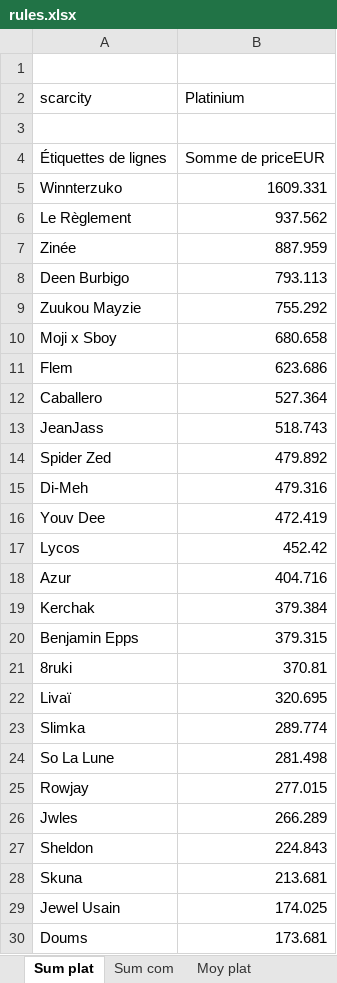
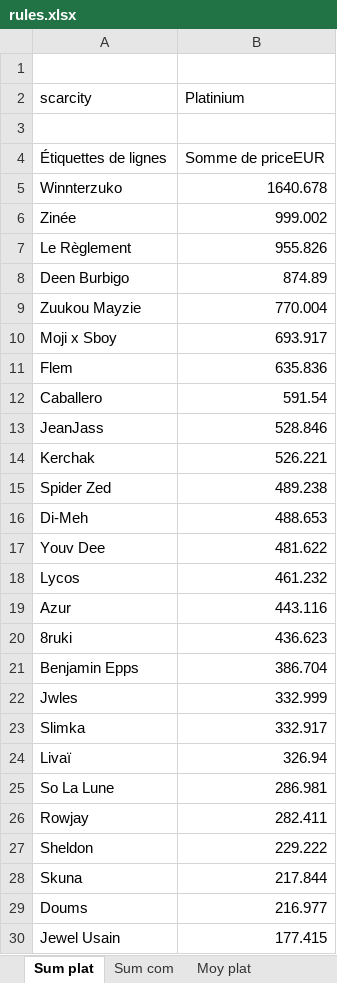
Before and after one commit to JulienMaille/rules-market-watcher, an Excel workbook: rules.xlsx, sheet Sum plat, drawn as a sheet; only a part is shown; values as stored, in another font and other column widths than the file's, no borders; charts and pictures not drawn; removed rows and columns are numbered as before the commit, all else as after; the diff covers the shown part only; the diff names each change by its address in the sheet, - before the commit and + after, or states it on an @@ line.

```diff
--- a/rules.xlsx (sheet Sum plat)
+++ b/rules.xlsx (sheet Sum plat)
-B5 (Platinium): 1609.331
+B5 (Platinium): 1640.678
-row 6: Le Règlement | 937.562
-B6 (Platinium): 887.959
+B6 (Platinium): 999.002
+row 7: Le Règlement | 955.826
-B8 (Platinium): 793.113
+B8 (Platinium): 874.89
-B9 (Platinium): 755.292
+B9 (Platinium): 770.004
-B10 (Platinium): 680.658
+B10 (Platinium): 693.917
-B11 (Platinium): 623.686
+B11 (Platinium): 635.836
-B12 (Platinium): 527.364
+B12 (Platinium): 591.54
-B13 (Platinium): 518.743
+B13 (Platinium): 528.846
+row 14: Kerchak | 526.221
-B15 (Platinium): 479.892
+B15 (Platinium): 489.238
-B16 (Platinium): 479.316
+B16 (Platinium): 488.653
-B17 (Platinium): 472.419
+B17 (Platinium): 481.622
-B18 (Platinium): 452.42
+B18 (Platinium): 461.232
-B19 (Platinium): 404.716
+B19 (Platinium): 443.116
-row 19: Kerchak | 379.384
-row 20: Benjamin Epps | 379.315
-B20 (Platinium): 370.81
+B20 (Platinium): 436.623
-row 22: Livaï | 320.695
+row 21: Benjamin Epps | 386.704
+row 22: Jwles | 332.999
-B23 (Platinium): 289.774
+B23 (Platinium): 332.917
+row 24: Livaï | 326.94
-B25 (Platinium): 281.498
+B25 (Platinium): 286.981
-B26 (Platinium): 277.015
+B26 (Platinium): 282.411
-row 26: Jwles | 266.289
-B27 (Platinium): 224.843
+B27 (Platinium): 229.222
-B28 (Platinium): 213.681
+B28 (Platinium): 217.844
-row 29: Jewel Usain | 174.025
-B29 (Platinium): 173.681
+B29 (Platinium): 216.977
+row 30: Jewel Usain | 177.415
```
Also changed, not shown: 1 added row and 4 edited cells elsewhere in this sheet, sheet export, sheet ventes date, sheet nb ventes, sheet Sum com, sheet Moy plat, sheet Sum serial, 2 more sheets, charts or pictures, 4 other files.
